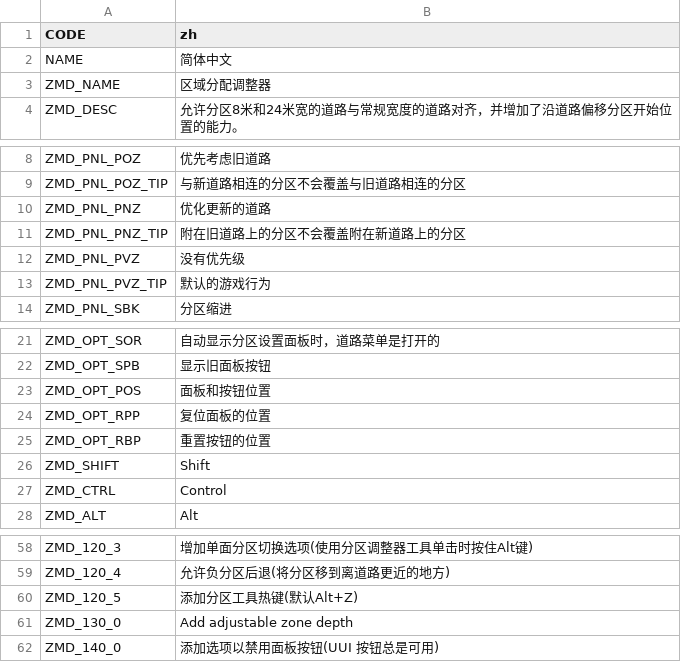
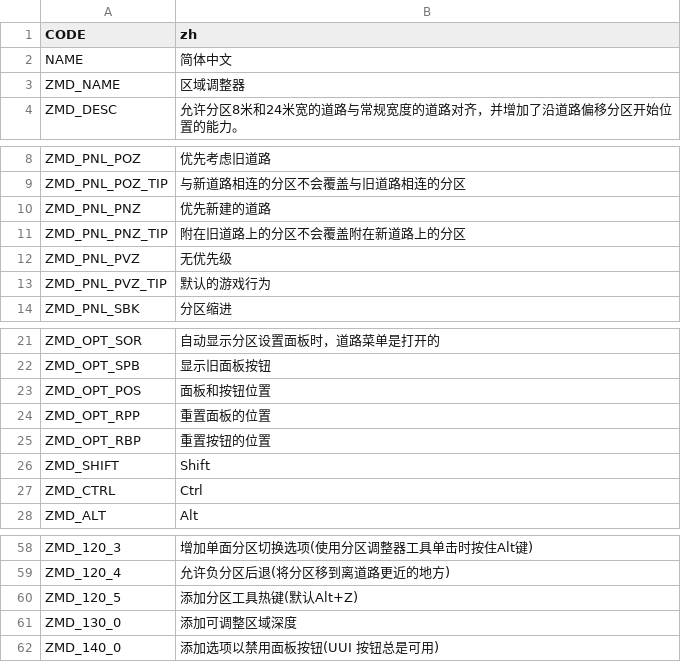
Before and after one commit to algernon-A/ZoningAdjuster, a CSV file: ZoningAdjuster/Translations/zh-CN.csv, drawn as a sheet; only a part is shown, gaps mark what is left out.

```diff
--- a/ZoningAdjuster/Translations/zh-CN.csv
+++ b/ZoningAdjuster/Translations/zh-CN.csv
@@ -2,3 +2,3 @@
 "NAME","简体中文"
-"ZMD_NAME","区域分配调整器"
+"ZMD_NAME","区域调整器"
 "ZMD_DESC","允许分区8米和24米宽的道路与常规宽度的道路对齐，并增加了沿道路偏移分区开始位置的能力。"
@@ -9,5 +9,5 @@
 "ZMD_PNL_POZ_TIP","与新道路相连的分区不会覆盖与旧道路相连的分区"
-"ZMD_PNL_PNZ","优化更新的道路"
+"ZMD_PNL_PNZ","优先新建的道路"
 "ZMD_PNL_PNZ_TIP","附在旧道路上的分区不会覆盖附在新道路上的分区"
-"ZMD_PNL_PVZ","没有优先级"
+"ZMD_PNL_PVZ","无优先级"
 "ZMD_PNL_PVZ_TIP","默认的游戏行为"
@@ -23,6 +23,6 @@
 "ZMD_OPT_POS","面板和按钮位置"
-"ZMD_OPT_RPP","复位面板的位置"
+"ZMD_OPT_RPP","重置面板的位置"
 "ZMD_OPT_RBP","重置按钮的位置"
 "ZMD_SHIFT","Shift"
-"ZMD_CTRL","Control"
+"ZMD_CTRL","Ctrl"
 "ZMD_ALT","Alt"
@@ -60,3 +60,3 @@
 "ZMD_120_5","添加分区工具热键(默认Alt+Z)"
-"ZMD_130_0","Add adjustable zone depth"
+"ZMD_130_0","添加可调整区域深度"
 "ZMD_140_0","添加选项以禁用面板按钮(UUI 按钮总是可用)"
```
Also changed, not shown: ZoningAdjuster/Translations/de-DE.csv, ZoningAdjuster/Translations/es-ES.csv, 3 other files.
